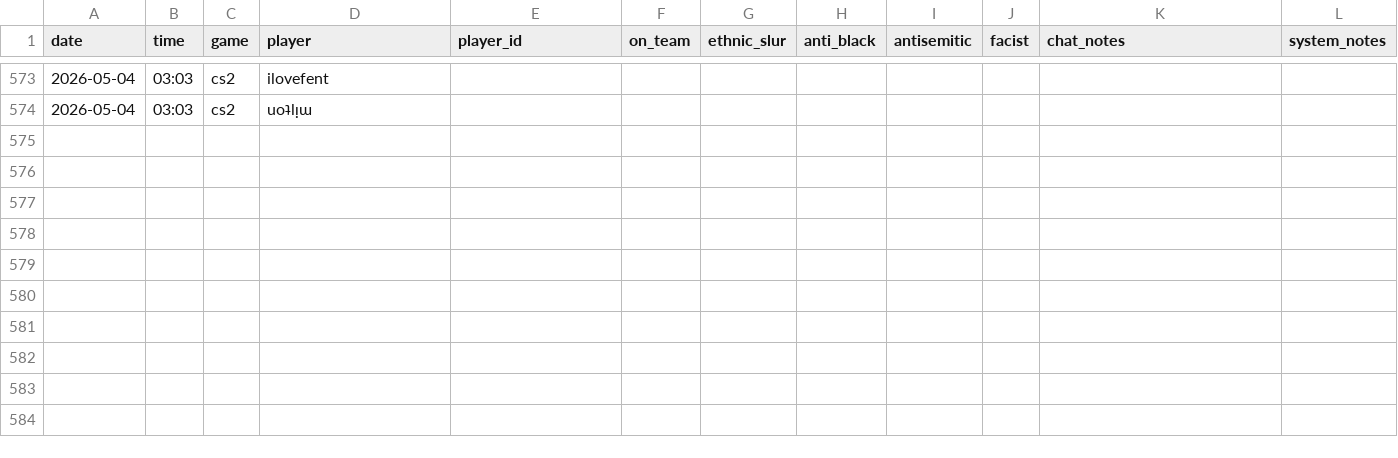
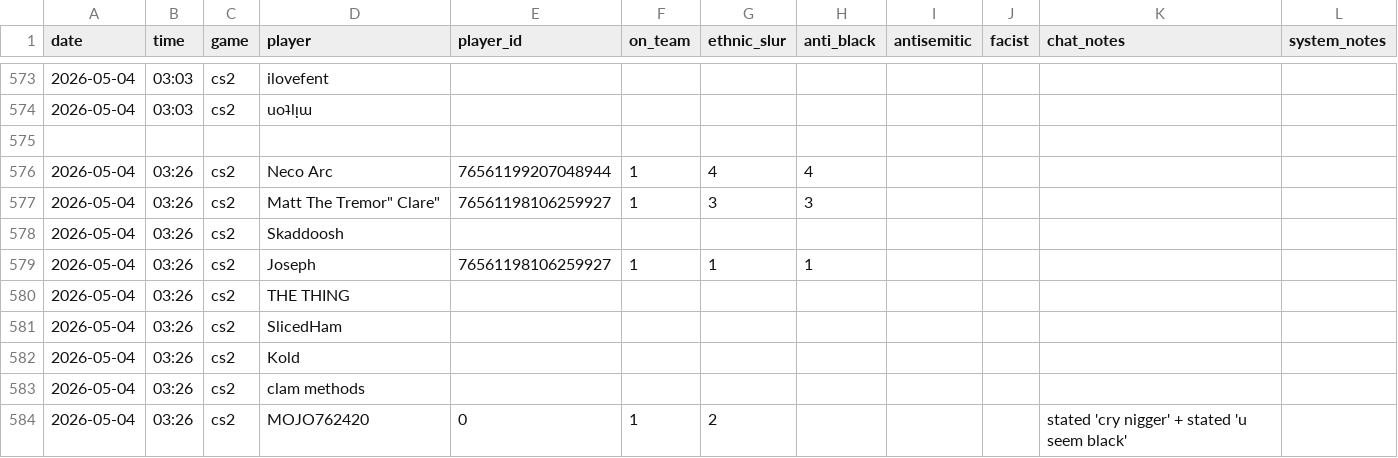
Before and after one commit to jjame21/free-speech-warios, a CSV file: game_stats.csv, drawn as a sheet; only a part is shown, gaps mark what is left out; the diff names each change by its address in the sheet, - before the commit and + after, or states it on an @@ line.

Commit message:
📦 +game

```diff
--- a/game_stats.csv
+++ b/game_stats.csv
+row 575: (empty)
+row 576: 2026-05-04 | 03:26 | cs2 | Neco Arc | 76561199207048944 | 1 | 4 | 4
+row 577: 2026-05-04 | 03:26 | cs2 | Matt The Tremor" Clare" | 76561198106259927 | 1 | 3 | 3
+row 578: 2026-05-04 | 03:26 | cs2 | Skaddoosh
+row 579: 2026-05-04 | 03:26 | cs2 | Joseph | 76561198106259927 | 1 | 1 | 1
+row 580: 2026-05-04 | 03:26 | cs2 | THE THING
+row 581: 2026-05-04 | 03:26 | cs2 | SlicedHam
+row 582: 2026-05-04 | 03:26 | cs2 | Kold
+row 583: 2026-05-04 | 03:26 | cs2 | clam methods
+row 584: 2026-05-04 | 03:26 | cs2 | MOJO762420 | 0 | 1 | 2 |  |  |  | stated 'cry nigger' + stated 'u seem black'
```
